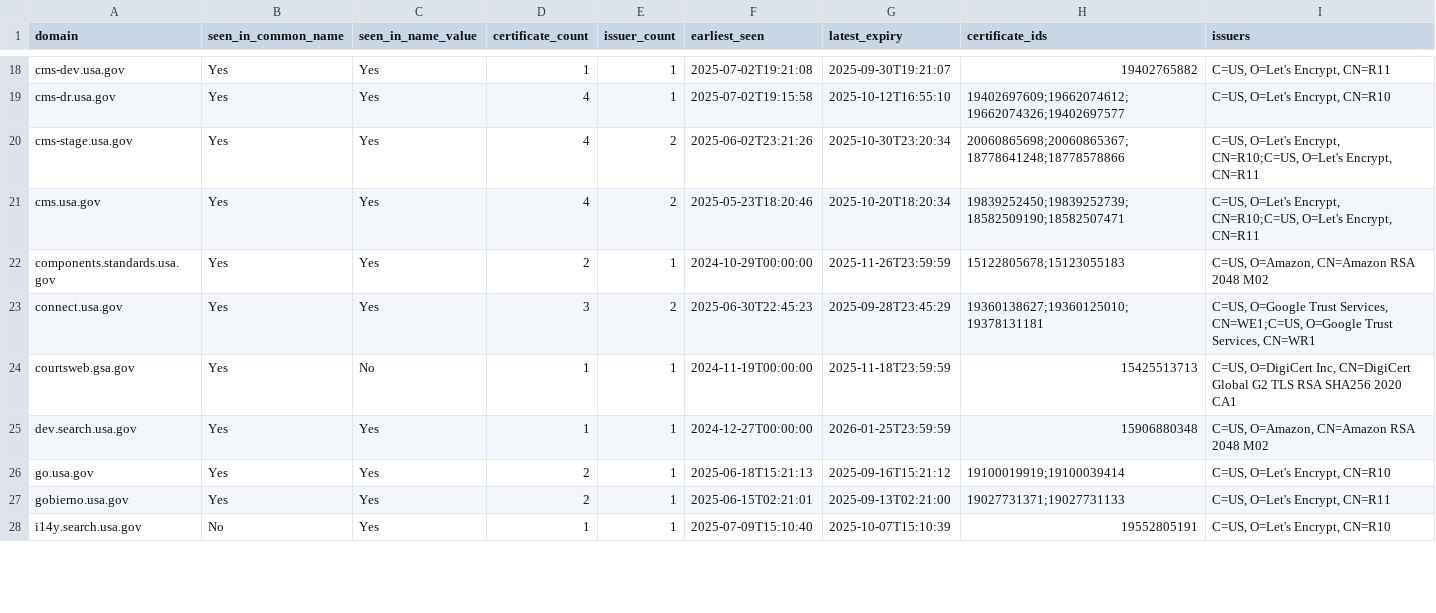
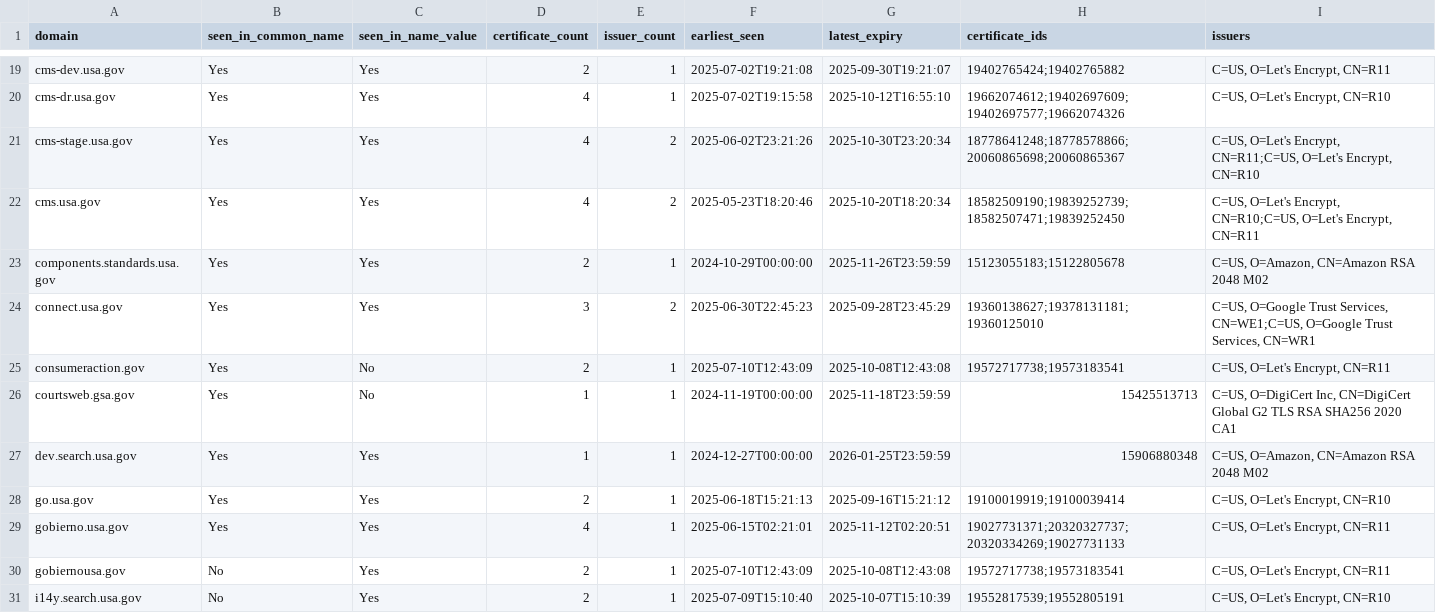
Before and after one commit to fartbagxp/gov-domains, a CSV file: data/csv/domain.usa.gov.csv, drawn as a sheet; only a part is shown, gaps mark what is left out; addresses are those after the commit; the diff covers the shown part only; the diff names each change by its address in the sheet, - before the commit and + after, or states it on an @@ line.

```diff
--- a/data/csv/domain.usa.gov.csv
+++ b/data/csv/domain.usa.gov.csv
-D19 (certificate_count): 1
+D19 (certificate_count): 2
-H19 (certificate_ids): 19402765882
+H19 (certificate_ids): 19402765424;19402765882
-H20 (certificate_ids): 19402697609;19662074612;19662074326;19402697577
+H20 (certificate_ids): 19662074612;19402697609;19402697577;19662074326
-H21 (certificate_ids): 20060865698;20060865367;18778641248;18778578866
+H21 (certificate_ids): 18778641248;18778578866;20060865698;20060865367
-I21 (issuers): …O=Let's Encrypt, CN=R10;C=US, O=Let's Encrypt, CN=R11
+I21 (issuers): …O=Let's Encrypt, CN=R11;C=US, O=Let's Encrypt, CN=R10
-H22 (certificate_ids): 19839252450;19839252739;18582509190;18582507471
+H22 (certificate_ids): 18582509190;19839252739;18582507471;19839252450
-H23 (certificate_ids): 15122805678;15123055183
+H23 (certificate_ids): 15123055183;15122805678
-H24 (certificate_ids): 19360138627;19360125010;19378131181
+H24 (certificate_ids): 19360138627;19378131181;19360125010
+row 25: consumeraction.gov | Yes | No | 2 | 1 | 2025-07-10T12:43:09 | 2025-10-08T12:43:08 | 19572717738;19573183541 | C=US, O=Let's Encrypt, CN=R11
-D29 (certificate_count): 2
+D29 (certificate_count): 4
-G29 (latest_expiry): 2025-09-13T02:21:00
+G29 (latest_expiry): 2025-11-12T02:20:51
-H29 (certificate_ids): 19027731371;19027731133
+H29 (certificate_ids): 19027731371;20320327737;20320334269;19027731133
+row 30: gobiernousa.gov | No | Yes | 2 | 1 | 2025-07-10T12:43:09 | 2025-10-08T12:43:08 | 19572717738;19573183541 | C=US, O=Let's Encrypt, CN=R11
-D31 (certificate_count): 1
+D31 (certificate_count): 2
-H31 (certificate_ids): 19552805191
+H31 (certificate_ids): 19552817539;19552805191
```
Also changed, not shown: 4 added rows and 83 edited cells elsewhere in this file, data/csv/domain.cisa.gov.csv, data/csv/domain.dhs.gov.csv, 20 other files.
